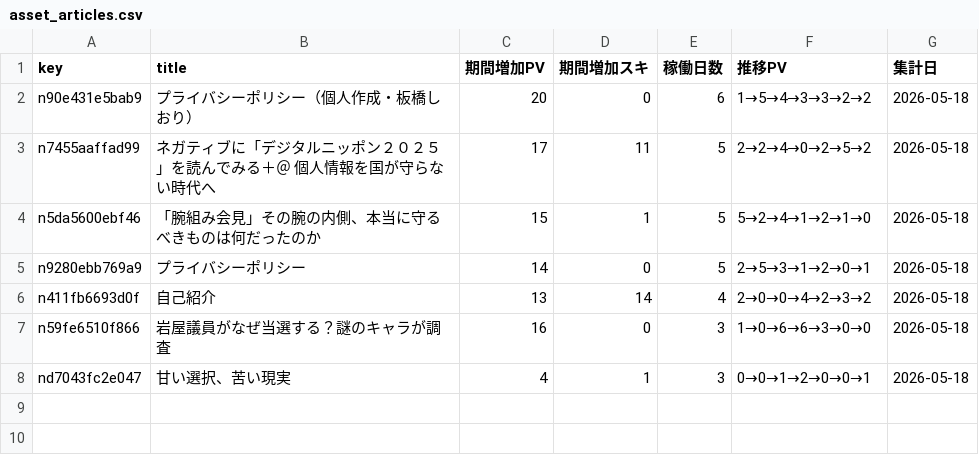
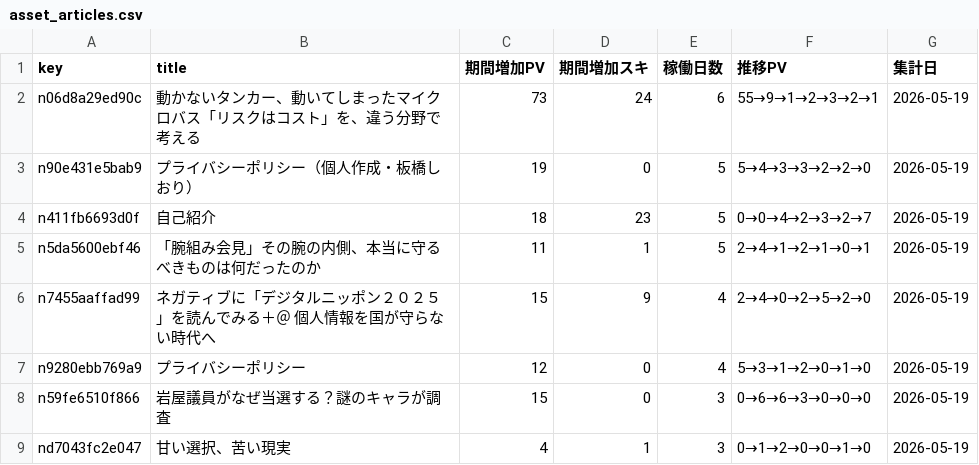
Before and after one commit to ganden0807-collab/note-stats-tracker, a CSV file: data/asset_articles.csv, drawn as a sheet.

```diff
--- a/data/asset_articles.csv
+++ b/data/asset_articles.csv
@@ -1,8 +1,9 @@
 key,title,期間増加PV,期間増加スキ,稼働日数,推移PV,集計日
-n90e431e5bab9,プライバシーポリシー（個人作成・板橋しおり）,20,0,6,1→5→4→3→3→2→2,2026-05-18
-n7455aaffad99,ネガティブに「デジタルニッポン２０２５」を読んでみる＋＠　個人情報を国が守らない時代へ,17,11,5,2→2→4→0→2→5→2,2026-05-18
-n5da5600ebf46,「腕組み会見」その腕の内側、本当に守るべきものは何だったのか,15,1,5,5→2→4→1→2→1→0,2026-05-18
-n9280ebb769a9,プライバシーポリシー,14,0,5,2→5→3→1→2→0→1,2026-05-18
-n411fb6693d0f,自己紹介,13,14,4,2→0→0→4→2→3→2,2026-05-18
-n59fe6510f866,岩屋議員がなぜ当選する？謎のキャラが調査,16,0,3,1→0→6→6→3→0→0,2026-05-18
-nd7043fc2e047,甘い選択、苦い現実,4,1,3,0→0→1→2→0→0→1,2026-05-18
+n06d8a29ed90c,動かないタンカー、動いてしまったマイクロバス「リスクはコスト」を、違う分野で考える,73,24,6,55→9→1→2→3→2→1,2026-05-19
+n90e431e5bab9,プライバシーポリシー（個人作成・板橋しおり）,19,0,5,5→4→3→3→2→2→0,2026-05-19
+n411fb6693d0f,自己紹介,18,23,5,0→0→4→2→3→2→7,2026-05-19
+n5da5600ebf46,「腕組み会見」その腕の内側、本当に守るべきものは何だったのか,11,1,5,2→4→1→2→1→0→1,2026-05-19
+n7455aaffad99,ネガティブに「デジタルニッポン２０２５」を読んでみる＋＠　個人情報を国が守らない時代へ,15,9,4,2→4→0→2→5→2→0,2026-05-19
+n9280ebb769a9,プライバシーポリシー,12,0,4,5→3→1→2→0→1→0,2026-05-19
+n59fe6510f866,岩屋議員がなぜ当選する？謎のキャラが調査,15,0,3,0→6→6→3→0→0→0,2026-05-19
+nd7043fc2e047,甘い選択、苦い現実,4,1,3,0→1→2→0→0→1→0,2026-05-19
```
Also changed, not shown: data/daily_summary.csv, data/followers.csv, 3 other files.
